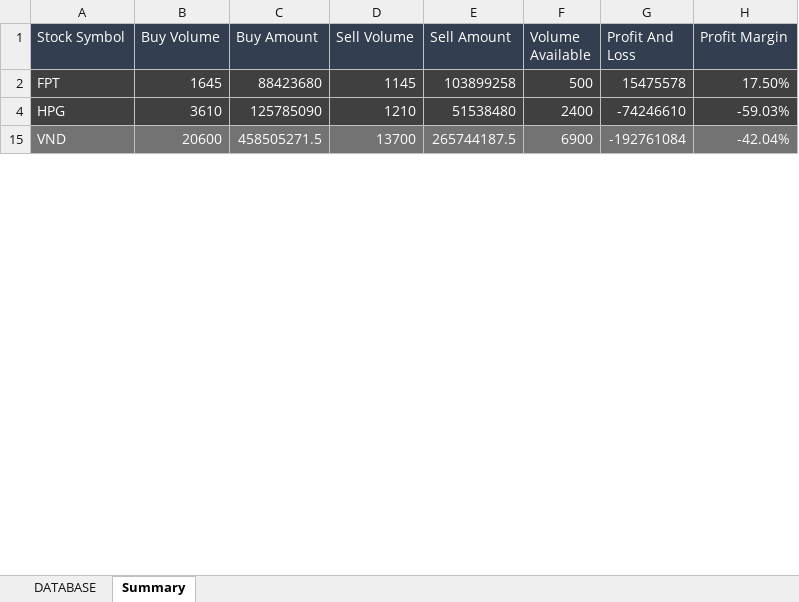
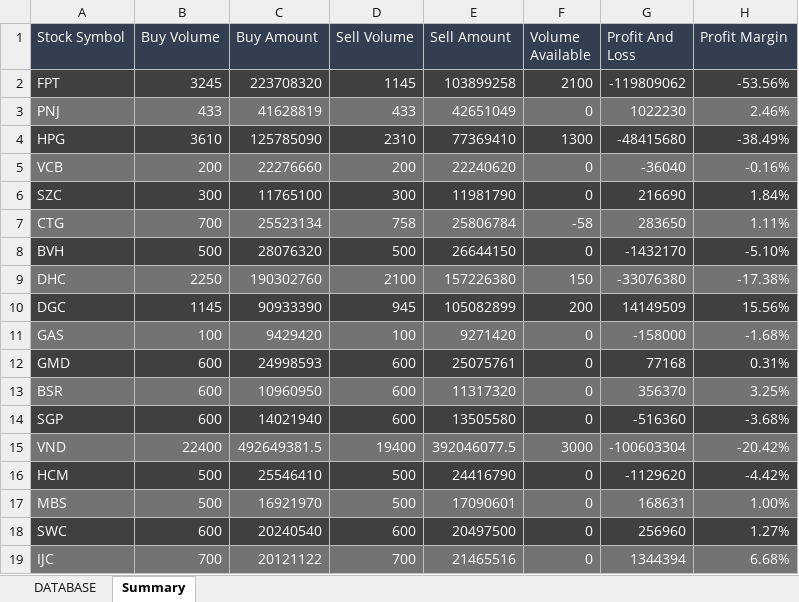
Before and after one commit to takashi92/Uipath, an Excel workbook: MailHandler/Data/DataBase.xlsx, sheet Summary, drawn as a sheet; only a part is shown; values as stored, in another font and other column widths than the file's, no borders; table styles not drawn; the diff covers the shown part only; the diff names each change by its address in the sheet, - before the commit and + after, or states it on an @@ line.

```diff
--- a/MailHandler/Data/DataBase.xlsx (sheet Summary)
+++ b/MailHandler/Data/DataBase.xlsx (sheet Summary)
-B2 (Buy Volume): 1645
+B2 (Buy Volume): 3245
-C2 (Buy Amount): 88423680
+C2 (Buy Amount): 223708320
-F2 (Volume Available): 500
+F2 (Volume Available): 2100
-G2 (Profit And Loss): 15475578
+G2 (Profit And Loss): -119809062
-H2 (Profit Margin): 17.50%
+H2 (Profit Margin): -53.56%
@@ row 3 unhidden: PNJ | 433 | 41628819 | 433 | 42651049 | 0 | 1022230 | 2.46% @@
-D4 (Sell Volume): 1210
+D4 (Sell Volume): 2310
-E4 (Sell Amount): 51538480
+E4 (Sell Amount): 77369410
-F4 (Volume Available): 2400
+F4 (Volume Available): 1300
-G4 (Profit And Loss): -74246610
+G4 (Profit And Loss): -48415680
-H4 (Profit Margin): -59.03%
+H4 (Profit Margin): -38.49%
@@ row 5 unhidden: VCB | 200 | 22276660 | 200 | 22240620 | 0 | -36040 | -0.16% @@
@@ row 6 unhidden: SZC | 300 | 11765100 | 300 | 11981790 | 0 | 216690 | 1.84% @@
@@ row 7 unhidden: CTG | 700 | 25523134 | 758 | 25806784 | -58 | 283650 | 1.11% @@
@@ row 8 unhidden: BVH | 500 | 28076320 | 500 | 26644150 | 0 | -1432170 | -5.10% @@
+row 9: DHC | 2250 | 190302760 | 2100 | 157226380 | 150 | -33076380 | -17.38%
+row 10: DGC | 1145 | 90933390 | 945 | 105082899 | 200 | 14149509 | 15.56%
@@ row 11 unhidden: GAS | 100 | 9429420 | 100 | 9271420 | 0 | -158000 | -1.68% @@
@@ row 12 unhidden: GMD | 600 | 24998593 | 600 | 25075761 | 0 | 77168 | 0.31% @@
@@ row 13 unhidden: BSR | 600 | 10960950 | 600 | 11317320 | 0 | 356370 | 3.25% @@
@@ row 14 unhidden: SGP | 600 | 14021940 | 600 | 13505580 | 0 | -516360 | -3.68% @@
-B15 (Buy Volume): 20600
+B15 (Buy Volume): 22400
-C15 (Buy Amount): 458505271.5
+C15 (Buy Amount): 492649381.5
-D15 (Sell Volume): 13700
+D15 (Sell Volume): 19400
-E15 (Sell Amount): 265744187.5
+E15 (Sell Amount): 392046077.5
-F15 (Volume Available): 6900
+F15 (Volume Available): 3000
-G15 (Profit And Loss): -192761084
+G15 (Profit And Loss): -100603304
-H15 (Profit Margin): -42.04%
+H15 (Profit Margin): -20.42%
@@ row 16 unhidden: HCM | 500 | 25546410 | 500 | 24416790 | 0 | -1129620 | -4.42% @@
@@ row 17 unhidden: MBS | 500 | 16921970 | 500 | 17090601 | 0 | 168631 | 1.00% @@
@@ row 18 unhidden: SWC | 600 | 20240540 | 600 | 20497500 | 0 | 256960 | 1.27% @@
@@ row 19 unhidden: IJC | 700 | 20121122 | 700 | 21465516 | 0 | 1344394 | 6.68% @@
```
Also changed, not shown: 1 added row, 24 hidden or unhidden rows and 19 edited cells elsewhere in this sheet, sheet DATABASE, hidden cells, 1 other file.
